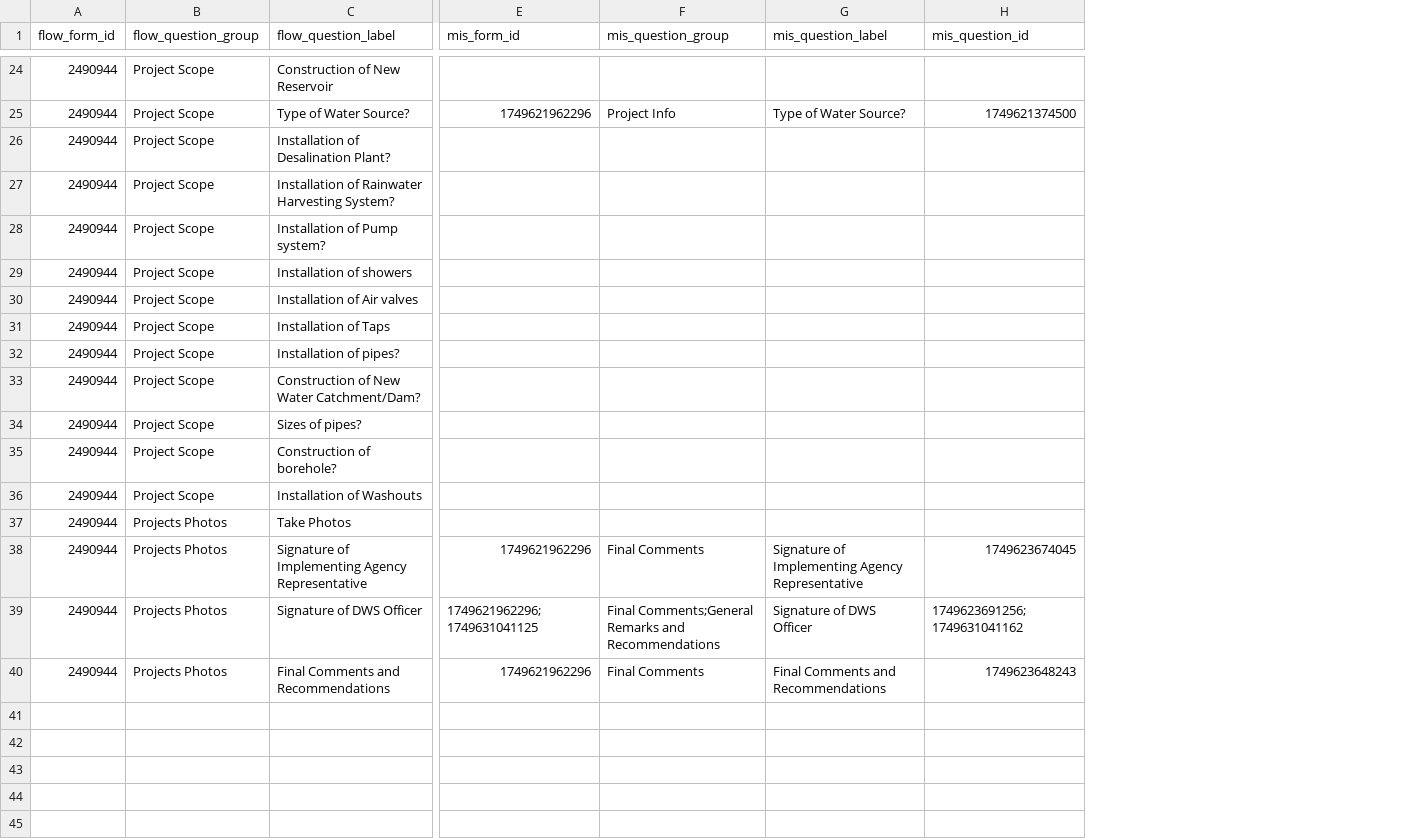
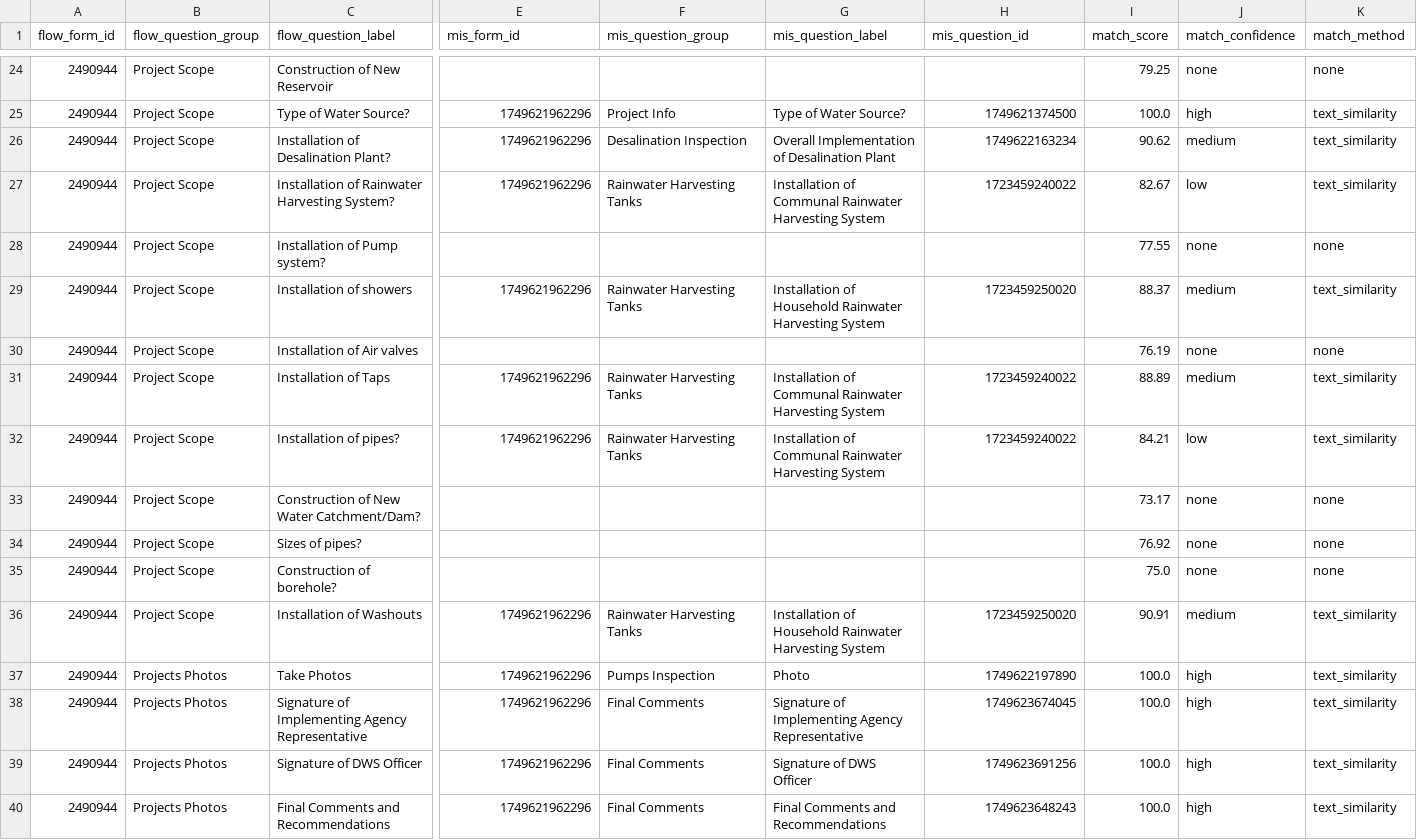
Before and after one commit to akvo/iwsims, a CSV file: backend/source/akvo-flow/2490944_forms_mapping.csv, drawn as a sheet; only a part is shown, gaps mark what is left out; the diff covers the shown part only; the diff names each change by its address in the sheet, - before the commit and + after, or states it on an @@ line.

Commit message:
[#146] feat(akvo-flow): fuzzy Flow→MIS question matching and mapping CSV export
- Add fuzzy text-only matching pipeline for mapping Flow questions to MIS questions
  using `rapidfuzz` (partial_ratio) with normalization helpers for robust comparisons.
- Provide `flatten_flow_form_pd` to normalize Flow/MIS JSON into tabular form for matching.
- Implement `match_questions_by_text` and `find_best_match_by_text` with configurable
  similarity threshold (default 80) and confidence categorization (high/medium/low).
- Ensure deduplication and stable outputs:
  - Aggregates matched MIS IDs/labels where multiple children match.
  - Drops duplicates and writes mapping CSVs to `backend/source/akvo-flow/<flow_id>_forms_mapping.csv`.
- Helps automation and downstream seeding by producing deterministic mappings and
  a concise matching summary for review.

Closes #146

Signed-off-by: Your Name <your.email@example.com>

```diff
--- a/backend/source/akvo-flow/2490944_forms_mapping.csv
+++ b/backend/source/akvo-flow/2490944_forms_mapping.csv
+column I (match_score), rows 24-40: 79.25 | 100.0 | 90.62 | 82.67 | 77.55 | 88.37 | 76.19 | 88.89 | 84.21 | 73.17 | 76.92 | 75.0 | 90.91 | 100.0 | 100.0 | 100.0 | 100.0
+column J (match_confidence), rows 24-40: none | high | medium | low | none | medium | none | medium | low | none | none | none | medium | high | high | high | high
+column K (match_method), rows 24-40: none | text_similarity | text_similarity | text_similarity | none | text_similarity | none | text_similarity | text_similarity | none | none | none | text_similarity | text_similarity | text_similarity | text_similarity | text_similarity
-E26:E27 (mis_form_id): (empty)
+E26:E27 (mis_form_id): 1749621962296
-F26 (mis_question_group): (empty)
+F26 (mis_question_group): Desalination Inspection
-G26 (mis_question_label): (empty)
+G26 (mis_question_label): Overall Implementation of Desalination Plant
-H26 (mis_question_id): (empty)
+H26 (mis_question_id): 1749622163234
-F27 (mis_question_group): (empty)
+F27 (mis_question_group): Rainwater Harvesting Tanks
-G27 (mis_question_label): (empty)
+G27 (mis_question_label): Installation of Communal Rainwater Harvesting System
-H27 (mis_question_id): (empty)
+H27 (mis_question_id): 1723459240022
-E29 (mis_form_id): (empty)
+E29 (mis_form_id): 1749621962296
-F29 (mis_question_group): (empty)
+F29 (mis_question_group): Rainwater Harvesting Tanks
-G29 (mis_question_label): (empty)
+G29 (mis_question_label): Installation of Household Rainwater Harvesting System
-H29 (mis_question_id): (empty)
+H29 (mis_question_id): 1723459250020
-E31:E32 (mis_form_id): (empty)
+E31:E32 (mis_form_id): 1749621962296
-F31:F32 (mis_question_group): (empty)
+F31:F32 (mis_question_group): Rainwater Harvesting Tanks
-G31:G32 (mis_question_label): (empty)
+G31:G32 (mis_question_label): Installation of Communal Rainwater Harvesting System
-H31:H32 (mis_question_id): (empty)
+H31:H32 (mis_question_id): 1723459240022
-E36:E37 (mis_form_id): (empty)
+E36:E37 (mis_form_id): 1749621962296
-F36 (mis_question_group): (empty)
+F36 (mis_question_group): Rainwater Harvesting Tanks
-G36 (mis_question_label): (empty)
+G36 (mis_question_label): Installation of Household Rainwater Harvesting System
-H36 (mis_question_id): (empty)
+H36 (mis_question_id): 1723459250020
-F37 (mis_question_group): (empty)
+F37 (mis_question_group): Pumps Inspection
-G37 (mis_question_label): (empty)
+G37 (mis_question_label): Photo
-H37 (mis_question_id): (empty)
+H37 (mis_question_id): 1749622197890
-E39 (mis_form_id): 1749621962296;1749631041125
+E39 (mis_form_id): 1749621962296
-F39 (mis_question_group): Final Comments;General Remarks and Recommendations
+F39 (mis_question_group): Final Comments
-H39 (mis_question_id): 1749623691256;1749631041162
+H39 (mis_question_id): 1749623691256
```
Also changed, not shown: 33 edited cells elsewhere in this file, backend/source/akvo-flow/1520924_forms_mapping.csv, backend/source/akvo-flow/27040920_forms_mapping.csv, 4 other files.
